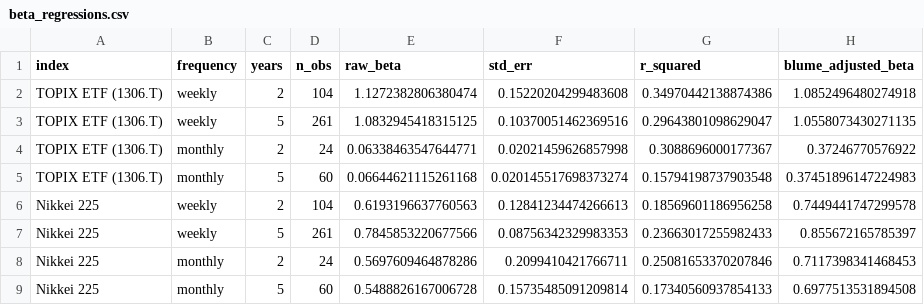
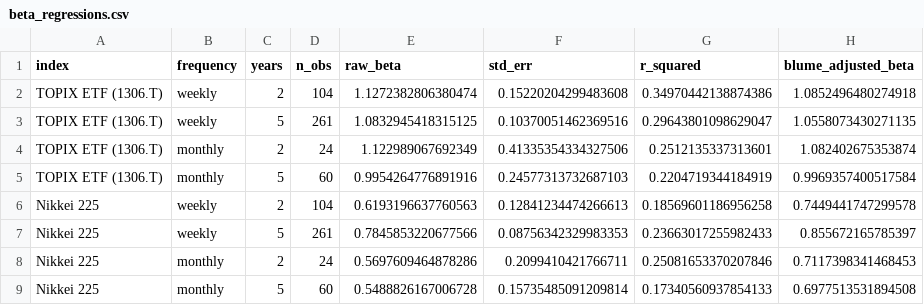
Before and after one commit to jdjibu/project_01, a CSV file: data/clean/beta_regressions.csv, drawn as a sheet.

Commit message:
Phases 4-7: live-formula Excel model, valuation, risk analysis and 8-page PDF report
- build_model.py: Assumptions (Base/Bull/Bear switch), regional revenue x FX drivers, IS/BS/CF, DCF
  (mid-period, value-driver terminal value), comps, live sensitivity grids, football field, checks sheet
- recalc.py: headless LibreOffice recalculation so formula values are cached; all checks pass in all scenarios
- risks.py: one-at-a-time shocks re-run through the full model; tariff estimate outside model
- build_report.py: reproducible PDF from model outputs; charts 07-10
- clean_market.py: drop vendor price errors (1306.T 30-31 Mar 2026), weighted CRP, Makita own multiples

```diff
--- a/data/clean/beta_regressions.csv
+++ b/data/clean/beta_regressions.csv
@@ -3,4 +3,4 @@ TOPIX ETF (1306.T),weekly,2,104,1.1272382806380474,0.15220204299483608,0.3497044
 TOPIX ETF (1306.T),weekly,5,261,1.0832945418315125,0.10370051462369516,0.29643801098629047,1.0558073430271135
-TOPIX ETF (1306.T),monthly,2,24,0.06338463547644771,0.02021459626857998,0.3088696000177367,0.37246770576922
-TOPIX ETF (1306.T),monthly,5,60,0.06644621115261168,0.020145517698373274,0.15794198737903548,0.37451896147224983
+TOPIX ETF (1306.T),monthly,2,24,1.122989067692349,0.41335354334327506,0.2512135337313601,1.082402675353874
+TOPIX ETF (1306.T),monthly,5,60,0.9954264776891916,0.24577313732687103,0.2204719344184919,0.9969357400517584
 Nikkei 225,weekly,2,104,0.6193196637760563,0.12841234474266613,0.18569601186956258,0.7449441747299578
```
Also changed, not shown: 28 other files.
